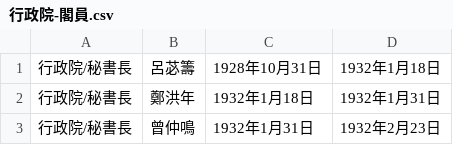
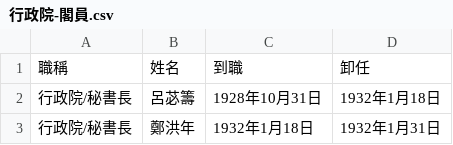
Before and after one commit to ronnywang/taiwan-cabinet, a CSV file: 行政院-閣員.csv, drawn as a sheet; only a part is shown; the shorter side is filled out with more unchanged rows.

Commit message:
閣員加上欄位

```diff
--- a/行政院-閣員.csv
+++ b/行政院-閣員.csv
@@ -1 +1,2 @@
+職稱,姓名,到職,卸任
 行政院/秘書長,呂苾籌,1928年10月31日,1932年1月18日
```
